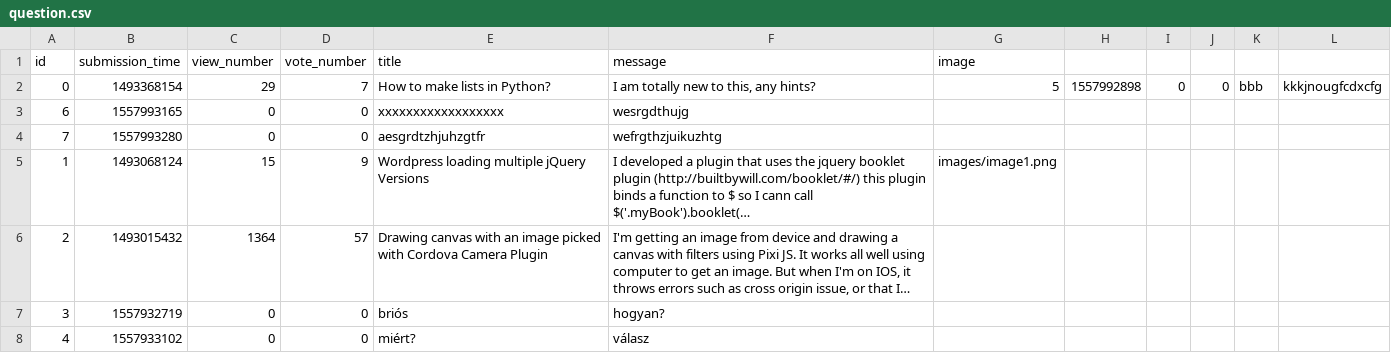
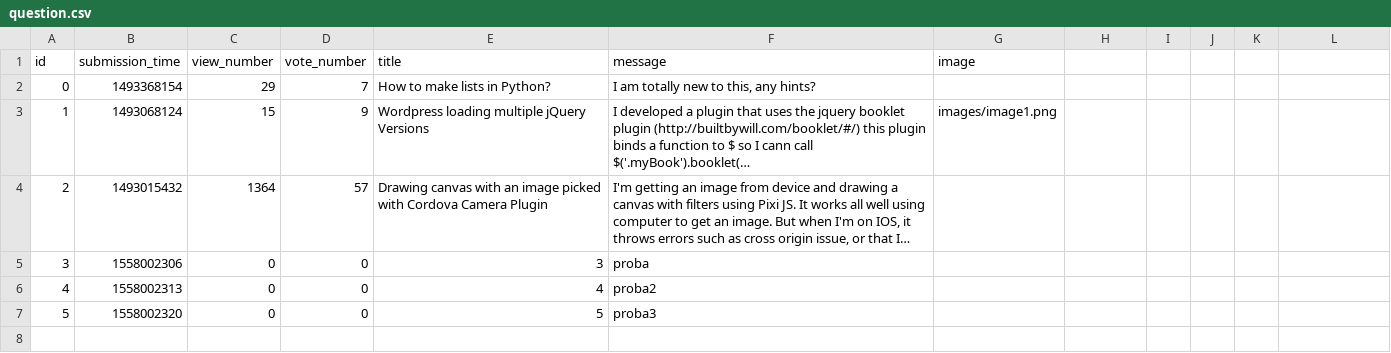
Before and after one commit to MartonCsizmazia/ask-mate-python, a CSV file: sample_data/question.csv, drawn as a sheet; long unchanged cells end in …; removed rows and columns are numbered as before the commit, all else as after; the diff names each change by its address in the sheet, - before the commit and + after, or states it on an @@ line.

```diff
--- a/sample_data/question.csv
+++ b/sample_data/question.csv
-G2 (image): 5
+G2 (image): (empty)
-H2: 1557992898
+H2: (empty)
-I2: 0
+I2: (empty)
-J2: 0
+J2: (empty)
-K2: bbb
+K2: (empty)
-L2: kkkjnougfcdxcfg
+L2: (empty)
-row 3: 6 | 1557993165 | 0 | 0 | xxxxxxxxxxxxxxxxxx | wesrgdthujg
-row 4: 7 | 1557993280 | 0 | 0 | aesgrdtzhjuhzgtfr | wefrgthzjuikuzhtg
-B5 (submission_time): 1557932719
+B5 (submission_time): 1558002306
-E5 (title): briós
+E5 (title): 3
-F5 (message): hogyan?
+F5 (message): proba
-B6 (submission_time): 1557933102
+B6 (submission_time): 1558002313
-E6 (title): miért?
+E6 (title): 4
-F6 (message): válasz
+F6 (message): proba2
+row 7: 5 | 1558002320 | 0 | 0 | 5 | proba3
```
Also changed, not shown: 1 other file.
